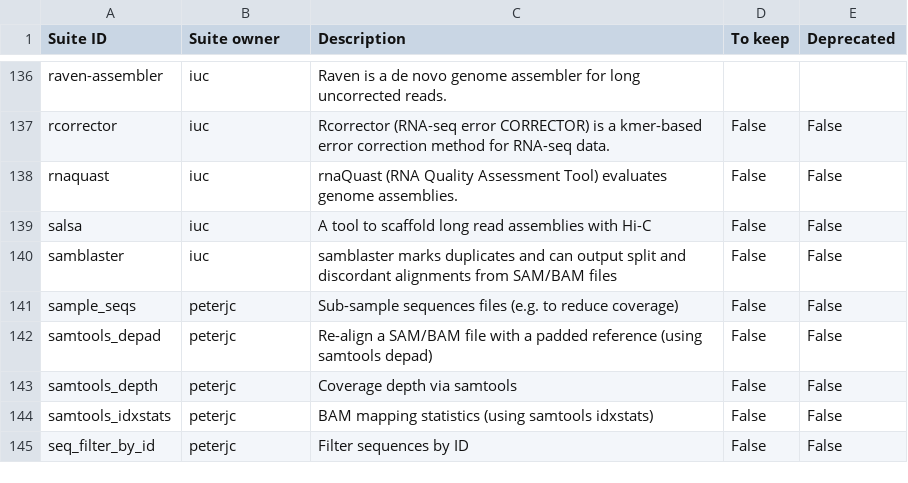
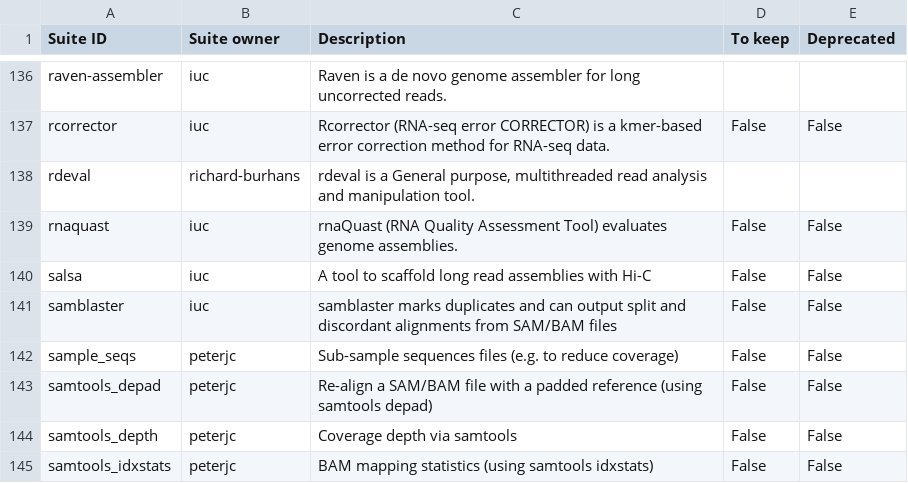
Before and after one commit to galaxyproject/galaxy_codex, a TSV file: communities/assembly/metadata/tool_status.tsv, drawn as a sheet; only a part is shown, gaps mark what is left out; the shorter side is filled out with more unchanged rows.

```diff
--- a/communities/assembly/metadata/tool_status.tsv
+++ b/communities/assembly/metadata/tool_status.tsv
@@ -137,2 +137,3 @@ raven-assembler	iuc	Raven is a de novo genome assembler for long uncorrected rea
 rcorrector	iuc	Rcorrector (RNA-seq error CORRECTOR) is a kmer-based error correction method for RNA-seq data.	False	False
+rdeval	richard-burhans	rdeval is a General purpose, multithreaded read analysis and manipulation tool.		
 rnaquast	iuc	rnaQuast (RNA Quality Assessment Tool) evaluates genome assemblies.	False	False
```
Also changed, not shown: communities/all/resources/tools.tsv, communities/biodiversity/metadata/tool_status.tsv, 18 other files.
